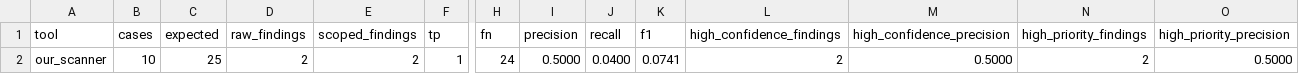
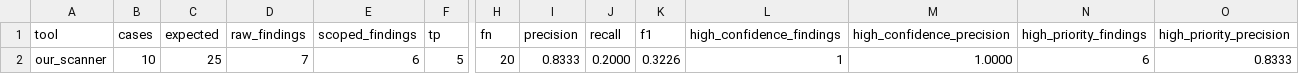
Before and after one commit to ffting/CNS_scanner, a CSV file: evaluation_results/Platform/our_scanner/summary_results.csv, drawn as a sheet; only a part is shown, gaps mark what is left out; the diff names each change by its address in the sheet, - before the commit and + after, or states it on an @@ line.

```diff
--- a/evaluation_results/Platform/our_scanner/summary_results.csv
+++ b/evaluation_results/Platform/our_scanner/summary_results.csv
-D2 (raw_findings): 2
+D2 (raw_findings): 7
-E2 (scoped_findings): 2
+E2 (scoped_findings): 6
-F2 (tp): 1
+F2 (tp): 5
-H2 (fn): 24
+H2 (fn): 20
-I2 (precision): 0.5000
+I2 (precision): 0.8333
-J2 (recall): 0.0400
+J2 (recall): 0.2000
-K2 (f1): 0.0741
+K2 (f1): 0.3226
-L2 (high_confidence_findings): 2
+L2 (high_confidence_findings): 1
-M2 (high_confidence_precision): 0.5000
+M2 (high_confidence_precision): 1.0000
-N2 (high_priority_findings): 2
+N2 (high_priority_findings): 6
-O2 (high_priority_precision): 0.5000
+O2 (high_priority_precision): 0.8333
```
Also changed, not shown: evaluation_results/Platform/our_scanner/case_results.csv, 34 other files.
